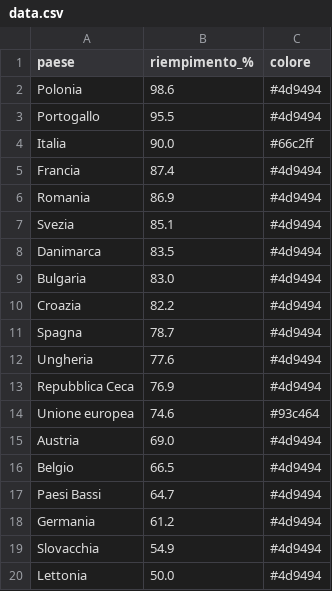
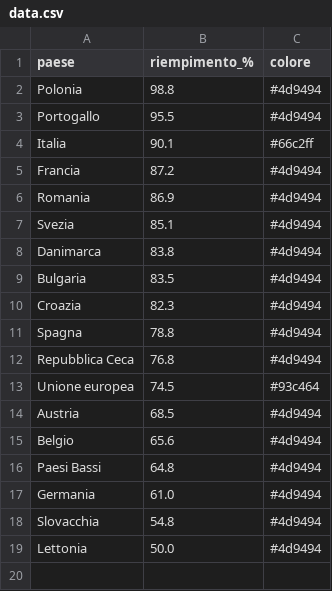
Before and after one commit to sanellia97-lab/stoccaggio-gas-ue, a CSV file: data.csv, drawn as a sheet.

```diff
--- a/data.csv
+++ b/data.csv
@@ -1,20 +1,19 @@
 paese,riempimento_%,colore
-Polonia,98.6,#4d9494
+Polonia,98.8,#4d9494
 Portogallo,95.5,#4d9494
-Italia,90.0,#66c2ff
-Francia,87.4,#4d9494
+Italia,90.1,#66c2ff
+Francia,87.2,#4d9494
 Romania,86.9,#4d9494
 Svezia,85.1,#4d9494
-Danimarca,83.5,#4d9494
-Bulgaria,83.0,#4d9494
-Croazia,82.2,#4d9494
-Spagna,78.7,#4d9494
-Ungheria,77.6,#4d9494
-Repubblica Ceca,76.9,#4d9494
-Unione europea,74.6,#93c464
-Austria,69.0,#4d9494
-Belgio,66.5,#4d9494
-Paesi Bassi,64.7,#4d9494
-Germania,61.2,#4d9494
-Slovacchia,54.9,#4d9494
+Danimarca,83.8,#4d9494
+Bulgaria,83.5,#4d9494
+Croazia,82.3,#4d9494
+Spagna,78.8,#4d9494
+Repubblica Ceca,76.8,#4d9494
+Unione europea,74.5,#93c464
+Austria,68.5,#4d9494
+Belgio,65.6,#4d9494
+Paesi Bassi,64.8,#4d9494
+Germania,61.0,#4d9494
+Slovacchia,54.8,#4d9494
 Lettonia,50.0,#4d9494
```
Also changed, not shown: data_en.csv, 2 other files.
